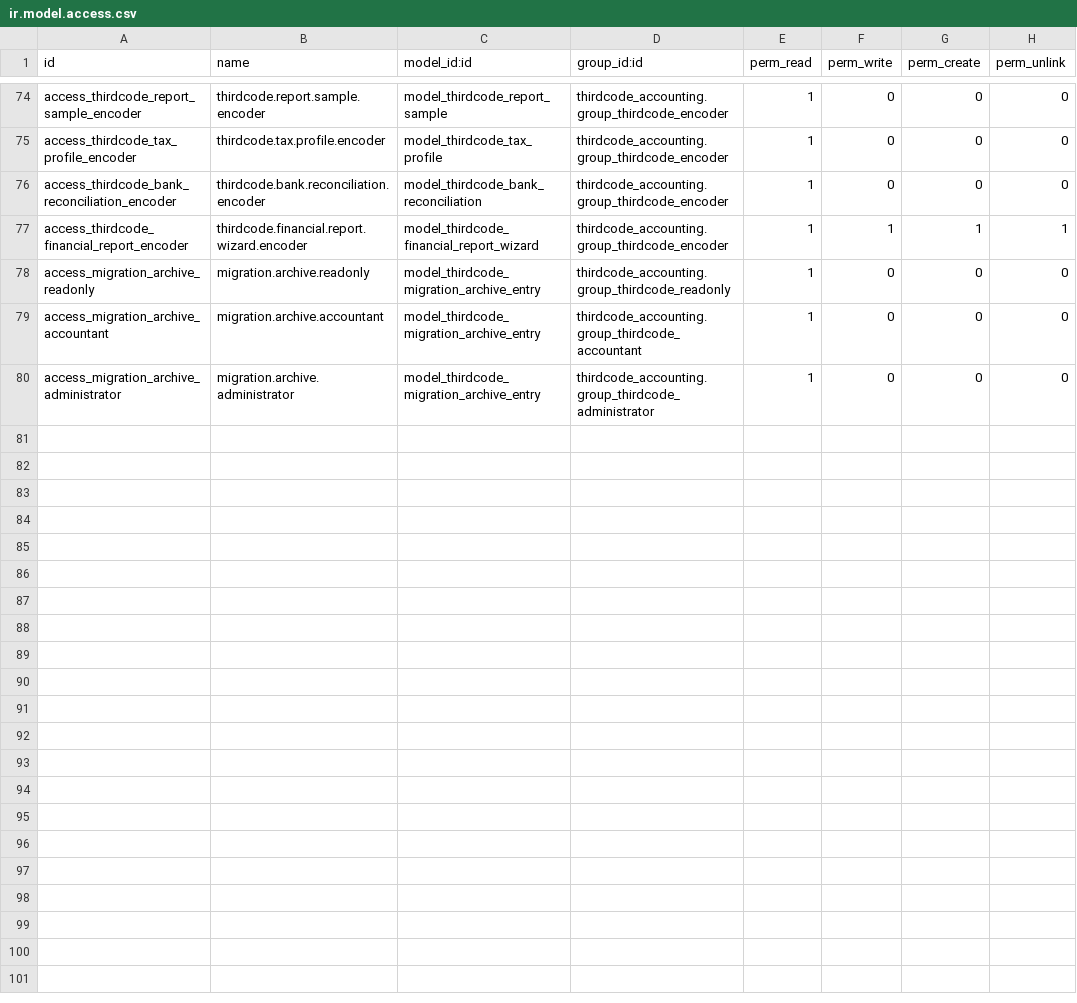
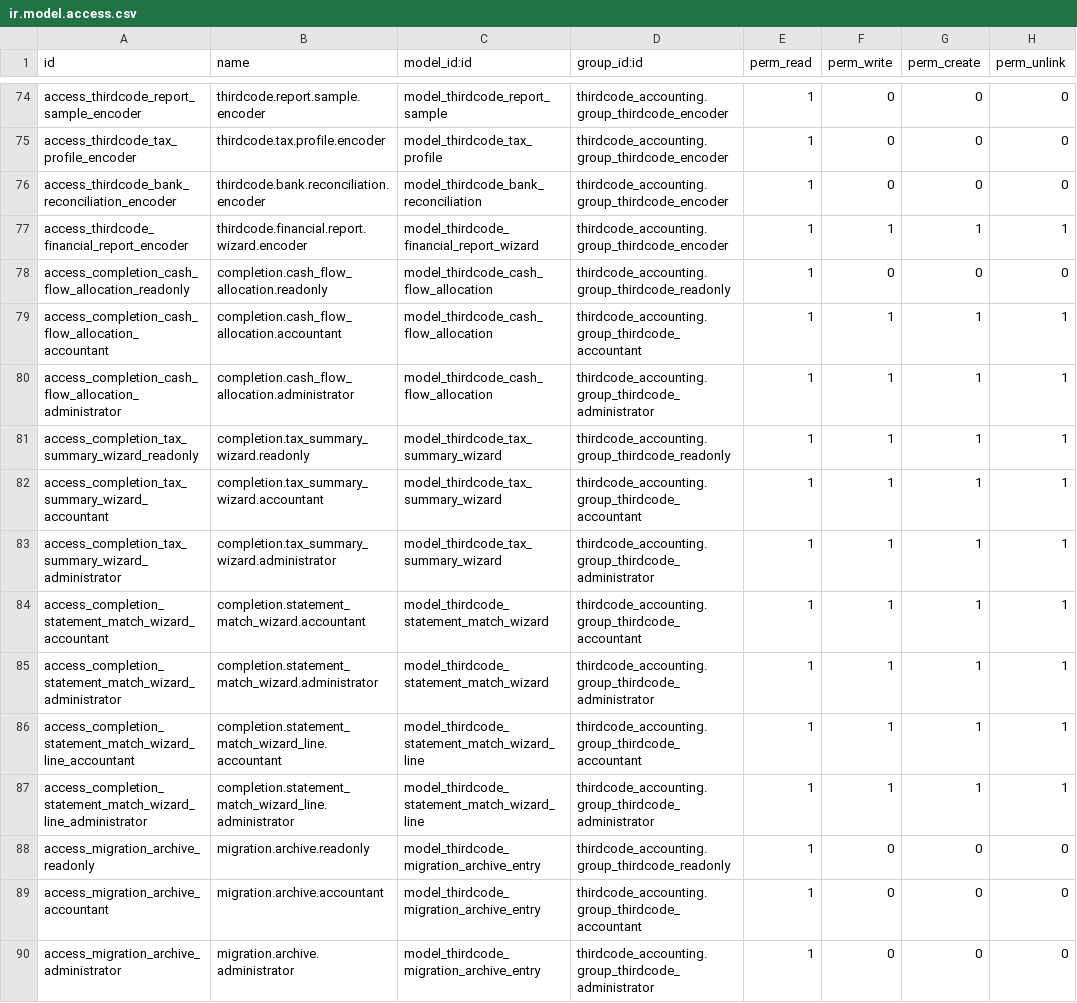
Before and after one commit to Third-Code-Solutions/ThirdCode-Accounting, a CSV file: addons/thirdcode_accounting/security/ir.model.access.csv, drawn as a sheet; only a part is shown, gaps mark what is left out.

Commit message:
Complete reversal-safe bank matching and ledger-backed report outputs

```diff
--- a/addons/thirdcode_accounting/security/ir.model.access.csv
+++ b/addons/thirdcode_accounting/security/ir.model.access.csv
@@ -77,2 +77,12 @@ access_thirdcode_bank_reconciliation_encoder,thirdcode.bank.reconciliation.encod
 access_thirdcode_financial_report_encoder,thirdcode.financial.report.wizard.encoder,model_thirdcode_financial_report_wizard,thirdcode_accounting.group_thirdcode_encoder,1,1,1,1
+access_completion_cash_flow_allocation_readonly,completion.cash_flow_allocation.readonly,model_thirdcode_cash_flow_allocation,thirdcode_accounting.group_thirdcode_readonly,1,0,0,0
+access_completion_cash_flow_allocation_accountant,completion.cash_flow_allocation.accountant,model_thirdcode_cash_flow_allocation,thirdcode_accounting.group_thirdcode_accountant,1,1,1,1
+access_completion_cash_flow_allocation_administrator,completion.cash_flow_allocation.administrator,model_thirdcode_cash_flow_allocation,thirdcode_accounting.group_thirdcode_administrator,1,1,1,1
+access_completion_tax_summary_wizard_readonly,completion.tax_summary_wizard.readonly,model_thirdcode_tax_summary_wizard,thirdcode_accounting.group_thirdcode_readonly,1,1,1,1
+access_completion_tax_summary_wizard_accountant,completion.tax_summary_wizard.accountant,model_thirdcode_tax_summary_wizard,thirdcode_accounting.group_thirdcode_accountant,1,1,1,1
+access_completion_tax_summary_wizard_administrator,completion.tax_summary_wizard.administrator,model_thirdcode_tax_summary_wizard,thirdcode_accounting.group_thirdcode_administrator,1,1,1,1
+access_completion_statement_match_wizard_accountant,completion.statement_match_wizard.accountant,model_thirdcode_statement_match_wizard,thirdcode_accounting.group_thirdcode_accountant,1,1,1,1
+access_completion_statement_match_wizard_administrator,completion.statement_match_wizard.administrator,model_thirdcode_statement_match_wizard,thirdcode_accounting.group_thirdcode_administrator,1,1,1,1
+access_completion_statement_match_wizard_line_accountant,completion.statement_match_wizard_line.accountant,model_thirdcode_statement_match_wizard_line,thirdcode_accounting.group_thirdcode_accountant,1,1,1,1
+access_completion_statement_match_wizard_line_administrator,completion.statement_match_wizard_line.administrator,model_thirdcode_statement_match_wizard_line,thirdcode_accounting.group_thirdcode_administrator,1,1,1,1
 access_migration_archive_readonly,migration.archive.readonly,model_thirdcode_migration_archive_entry,thirdcode_accounting.group_thirdcode_readonly,1,0,0,0
```
Also changed, not shown: 10 other files.
